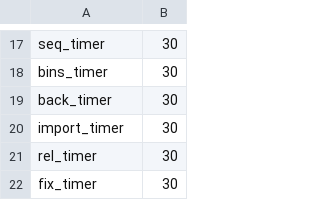
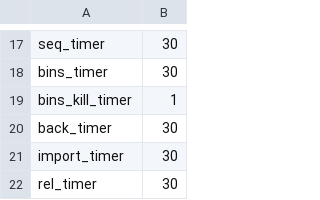
Before and after one commit to xbmc4lyfe/newznab-tmux, a TSV file: resources/db/schema/data/10-tmux.tsv, drawn as a sheet; only a part is shown, gaps mark what is left out; the shorter side is filled out with more unchanged rows.

Commit message:
Fixed remaining issues for tmux-edit templates and re-wrote Backfill All description

```diff
--- a/resources/db/schema/data/10-tmux.tsv
+++ b/resources/db/schema/data/10-tmux.tsv
@@ -18,2 +18,3 @@ seq_timer	30
 bins_timer	30
+bins_kill_timer	1
 back_timer	30
```
Also changed, not shown: 2 other files.
